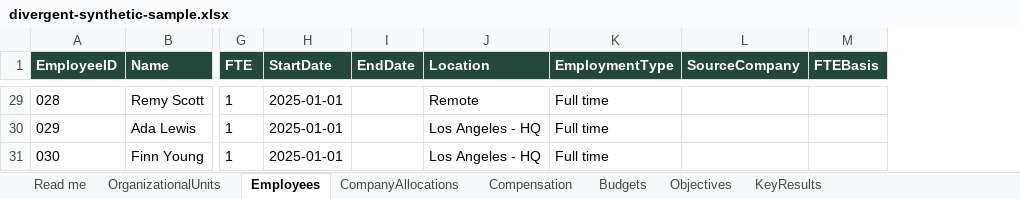
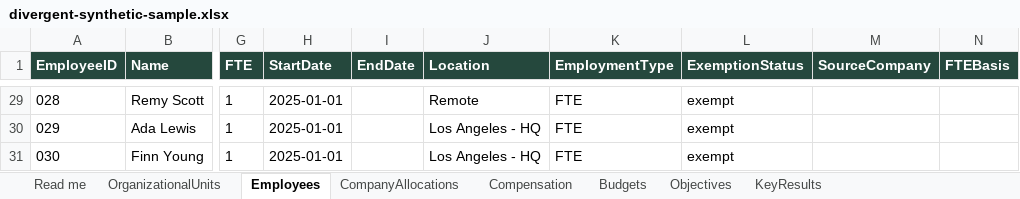
Before and after one commit to Mckell2010/CS50, an Excel workbook: examples/divergent-synthetic-sample.xlsx, sheet Employees, drawn as a sheet; only a part is shown, gaps mark what is left out; values as stored, in another font and other column widths than the file's, no borders; the diff covers the shown part only; the diff names each change by its address in the sheet, - before the commit and + after, or states it on an @@ line.

Commit message:
Add employment-based pay, open-role views, and editable organization structure

```diff
--- a/examples/divergent-synthetic-sample.xlsx (sheet Employees)
+++ b/examples/divergent-synthetic-sample.xlsx (sheet Employees)
+column L (ExemptionStatus), rows 29-31: all exempt
-K29:K31 (EmploymentType): Full time
+K29:K31 (EmploymentType): FTE
```
Also changed, not shown: 27 edited cells elsewhere in this sheet, sheet Compensation, sheet Read me, examples/divergent-template.xlsx, 19 other files.
